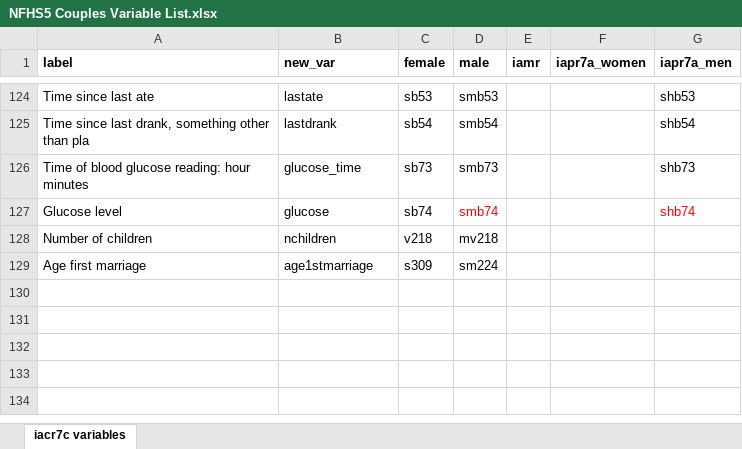
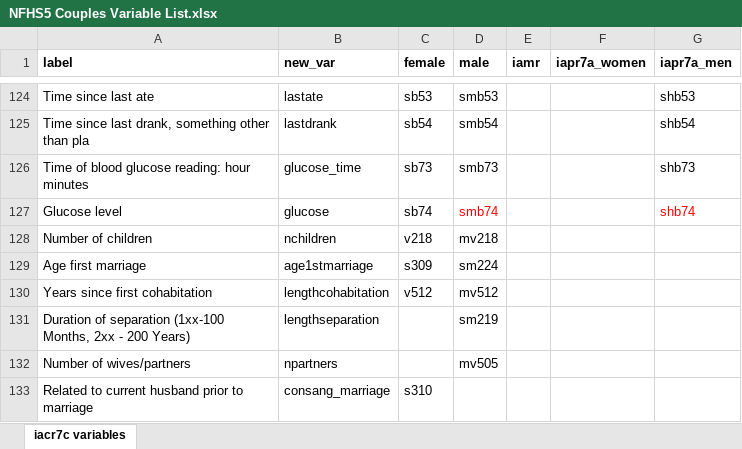
Before and after one commit to jvargh7/nfhs5_couples, an Excel workbook: data/NFHS5 Couples Variable List.xlsx, sheet iacr7c variables, drawn as a sheet; only a part is shown, gaps mark what is left out; values as stored, in another font and other column widths than the file's, no borders; conditional formats not drawn; the diff names each change by its address in the sheet, - before the commit and + after, or states it on an @@ line.

```diff
--- a/data/NFHS5 Couples Variable List.xlsx (sheet iacr7c variables)
+++ b/data/NFHS5 Couples Variable List.xlsx (sheet iacr7c variables)
+row 130: Years since first cohabitation | lengthcohabitation | v512 | mv512
+row 131: Duration of separation (1xx-100 Months, 2xx - 200 Years) | lengthseparation |  | sm219
+row 132: Number of wives/partners | npartners |  | mv505
+row 133: Related to current husband prior to marriage | consang_marriage | s310
```
Also changed, not shown: 46 other files.
